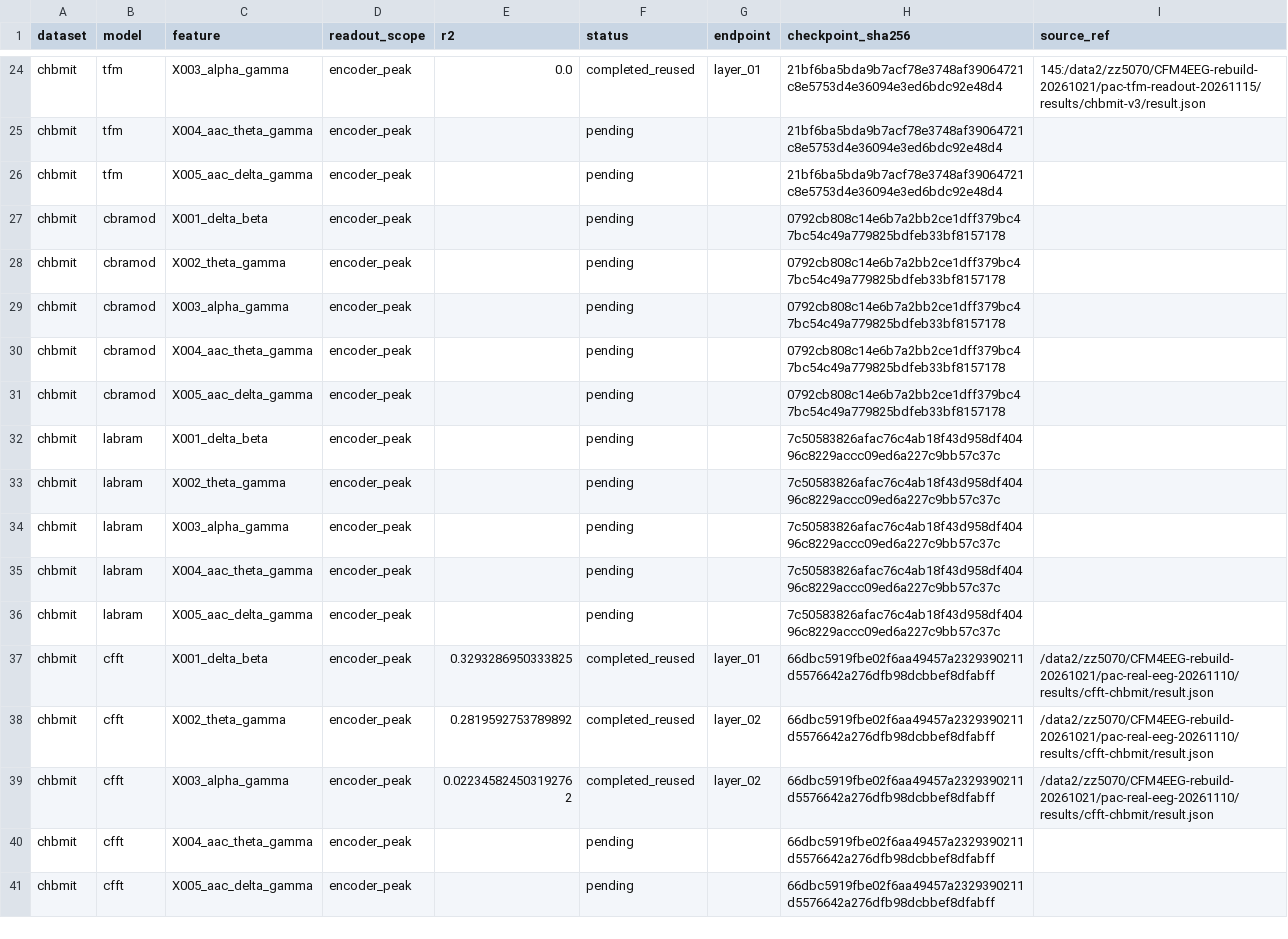
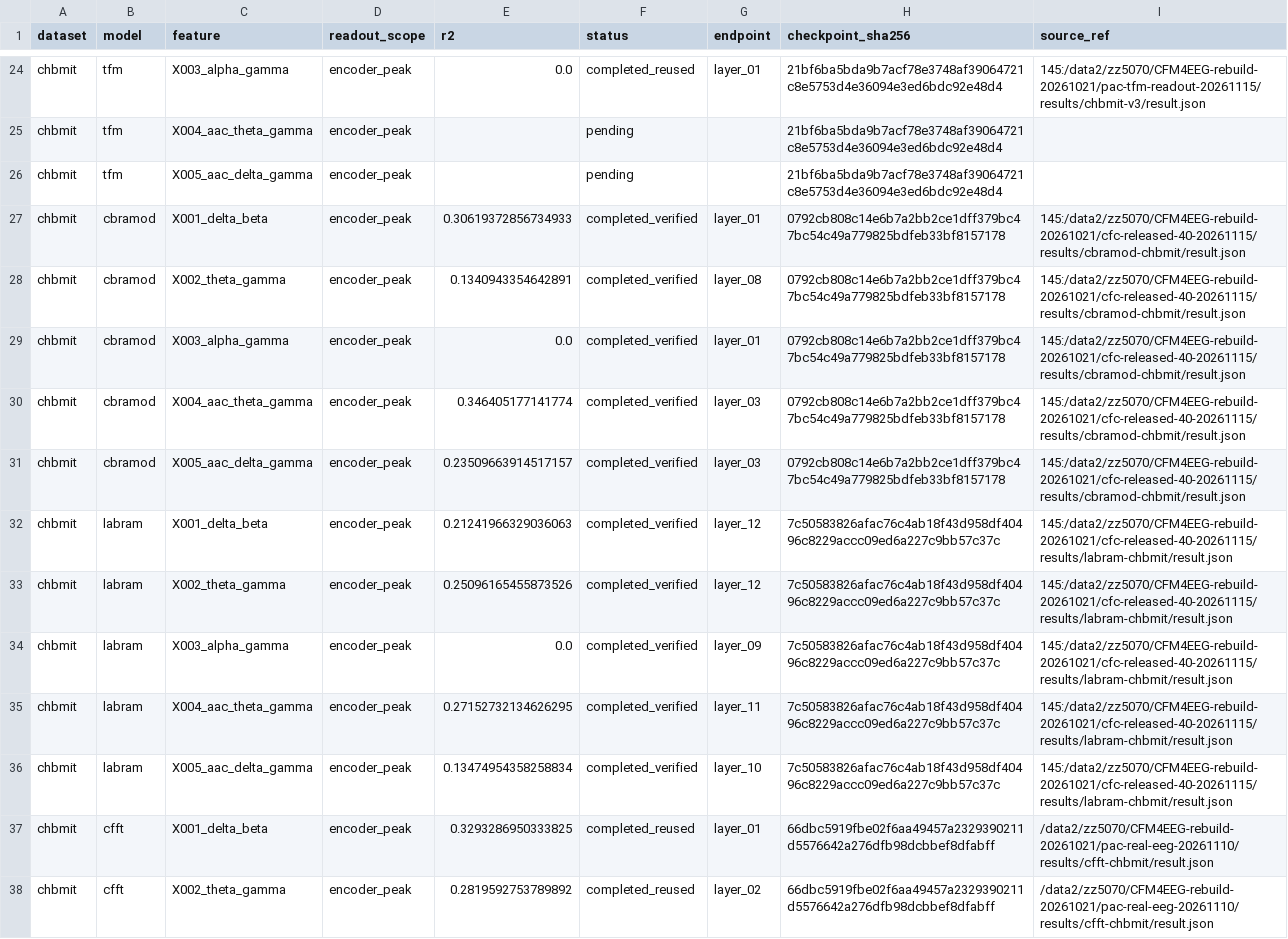
Before and after one commit to Joni-z/CFM4EEG, a CSV file: experiments/audits/cfc-released-40-20261115.csv, drawn as a sheet; only a part is shown, gaps mark what is left out; the shorter side is filled out with more unchanged rows.

Commit message:
docs(results): record 34 CFC scores and GPU7 queue reassignment

```diff
--- a/experiments/audits/cfc-released-40-20261115.csv
+++ b/experiments/audits/cfc-released-40-20261115.csv
@@ -26,12 +26,12 @@ chbmit,tfm,X004_aac_theta_gamma,encoder_peak,,pending,,21bf6ba5bda9b7acf78e3748a
 chbmit,tfm,X005_aac_delta_gamma,encoder_peak,,pending,,21bf6ba5bda9b7acf78e3748af39064721c8e5753d4e36094e3ed6bdc92e48d4,
-chbmit,cbramod,X001_delta_beta,encoder_peak,,pending,,0792cb808c14e6b7a2bb2ce1dff379bc47bc54c49a779825bdfeb33bf8157178,
-chbmit,cbramod,X002_theta_gamma,encoder_peak,,pending,,0792cb808c14e6b7a2bb2ce1dff379bc47bc54c49a779825bdfeb33bf8157178,
-chbmit,cbramod,X003_alpha_gamma,encoder_peak,,pending,,0792cb808c14e6b7a2bb2ce1dff379bc47bc54c49a779825bdfeb33bf8157178,
-chbmit,cbramod,X004_aac_theta_gamma,encoder_peak,,pending,,0792cb808c14e6b7a2bb2ce1dff379bc47bc54c49a779825bdfeb33bf8157178,
-chbmit,cbramod,X005_aac_delta_gamma,encoder_peak,,pending,,0792cb808c14e6b7a2bb2ce1dff379bc47bc54c49a779825bdfeb33bf8157178,
-chbmit,labram,X001_delta_beta,encoder_peak,,pending,,7c50583826afac76c4ab18f43d958df40496c8229accc09ed6a227c9bb57c37c,
-chbmit,labram,X002_theta_gamma,encoder_peak,,pending,,7c50583826afac76c4ab18f43d958df40496c8229accc09ed6a227c9bb57c37c,
-chbmit,labram,X003_alpha_gamma,encoder_peak,,pending,,7c50583826afac76c4ab18f43d958df40496c8229accc09ed6a227c9bb57c37c,
-chbmit,labram,X004_aac_theta_gamma,encoder_peak,,pending,,7c50583826afac76c4ab18f43d958df40496c8229accc09ed6a227c9bb57c37c,
-chbmit,labram,X005_aac_delta_gamma,encoder_peak,,pending,,7c50583826afac76c4ab18f43d958df40496c8229accc09ed6a227c9bb57c37c,
+chbmit,cbramod,X001_delta_beta,encoder_peak,0.30619372856734933,completed_verified,layer_01,0792cb808c14e6b7a2bb2ce1dff379bc47bc54c49a779825bdfeb33bf8157178,145:/data2/zz5070/CFM4EEG-rebuild-20261021/cfc-released-40-20261115/results/cbramod-chbmit/result.json
+chbmit,cbramod,X002_theta_gamma,encoder_peak,0.1340943354642891,completed_verified,layer_08,0792cb808c14e6b7a2bb2ce1dff379bc47bc54c49a779825bdfeb33bf8157178,145:/data2/zz5070/CFM4EEG-rebuild-20261021/cfc-released-40-20261115/results/cbramod-chbmit/result.json
+chbmit,cbramod,X003_alpha_gamma,encoder_peak,0.0,completed_verified,layer_01,0792cb808c14e6b7a2bb2ce1dff379bc47bc54c49a779825bdfeb33bf8157178,145:/data2/zz5070/CFM4EEG-rebuild-20261021/cfc-released-40-20261115/results/cbramod-chbmit/result.json
+chbmit,cbramod,X004_aac_theta_gamma,encoder_peak,0.346405177141774,completed_verified,layer_03,0792cb808c14e6b7a2bb2ce1dff379bc47bc54c49a779825bdfeb33bf8157178,145:/data2/zz5070/CFM4EEG-rebuild-20261021/cfc-released-40-20261115/results/cbramod-chbmit/result.json
+chbmit,cbramod,X005_aac_delta_gamma,encoder_peak,0.23509663914517157,completed_verified,layer_03,0792cb808c14e6b7a2bb2ce1dff379bc47bc54c49a779825bdfeb33bf8157178,145:/data2/zz5070/CFM4EEG-rebuild-20261021/cfc-released-40-20261115/results/cbramod-chbmit/result.json
+chbmit,labram,X001_delta_beta,encoder_peak,0.21241966329036063,completed_verified,layer_12,7c50583826afac76c4ab18f43d958df40496c8229accc09ed6a227c9bb57c37c,145:/data2/zz5070/CFM4EEG-rebuild-20261021/cfc-released-40-20261115/results/labram-chbmit/result.json
+chbmit,labram,X002_theta_gamma,encoder_peak,0.25096165455873526,completed_verified,layer_12,7c50583826afac76c4ab18f43d958df40496c8229accc09ed6a227c9bb57c37c,145:/data2/zz5070/CFM4EEG-rebuild-20261021/cfc-released-40-20261115/results/labram-chbmit/result.json
+chbmit,labram,X003_alpha_gamma,encoder_peak,0.0,completed_verified,layer_09,7c50583826afac76c4ab18f43d958df40496c8229accc09ed6a227c9bb57c37c,145:/data2/zz5070/CFM4EEG-rebuild-20261021/cfc-released-40-20261115/results/labram-chbmit/result.json
+chbmit,labram,X004_aac_theta_gamma,encoder_peak,0.27152732134626295,completed_verified,layer_11,7c50583826afac76c4ab18f43d958df40496c8229accc09ed6a227c9bb57c37c,145:/data2/zz5070/CFM4EEG-rebuild-20261021/cfc-released-40-20261115/results/labram-chbmit/result.json
+chbmit,labram,X005_aac_delta_gamma,encoder_peak,0.13474954358258834,completed_verified,layer_10,7c50583826afac76c4ab18f43d958df40496c8229accc09ed6a227c9bb57c37c,145:/data2/zz5070/CFM4EEG-rebuild-20261021/cfc-released-40-20261115/results/labram-chbmit/result.json
 chbmit,cfft,X001_delta_beta,encoder_peak,0.3293286950333825,completed_reused,layer_01,66dbc5919fbe02f6aa49457a2329390211d5576642a276dfb98dcbbef8dfabff,/data2/zz5070/CFM4EEG-rebuild-20261021/pac-real-eeg-20261110/results/cfft-chbmit/result.json
```
Also changed, not shown: 5 other files.
